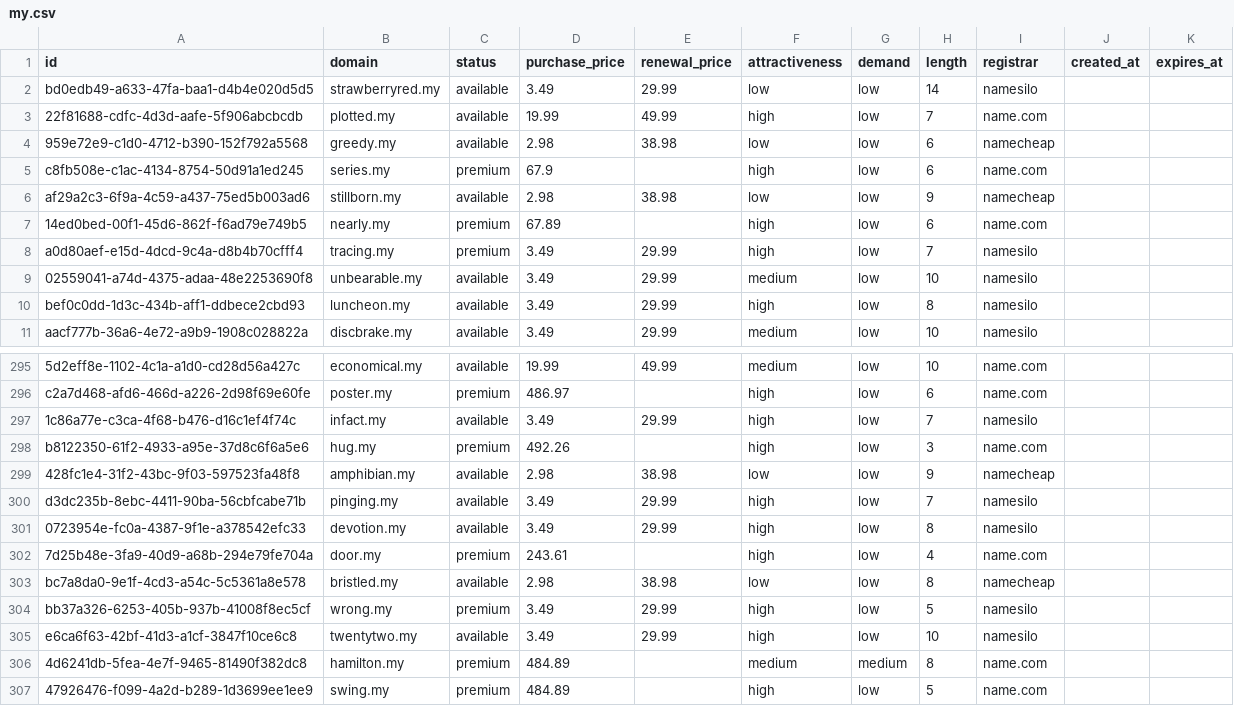
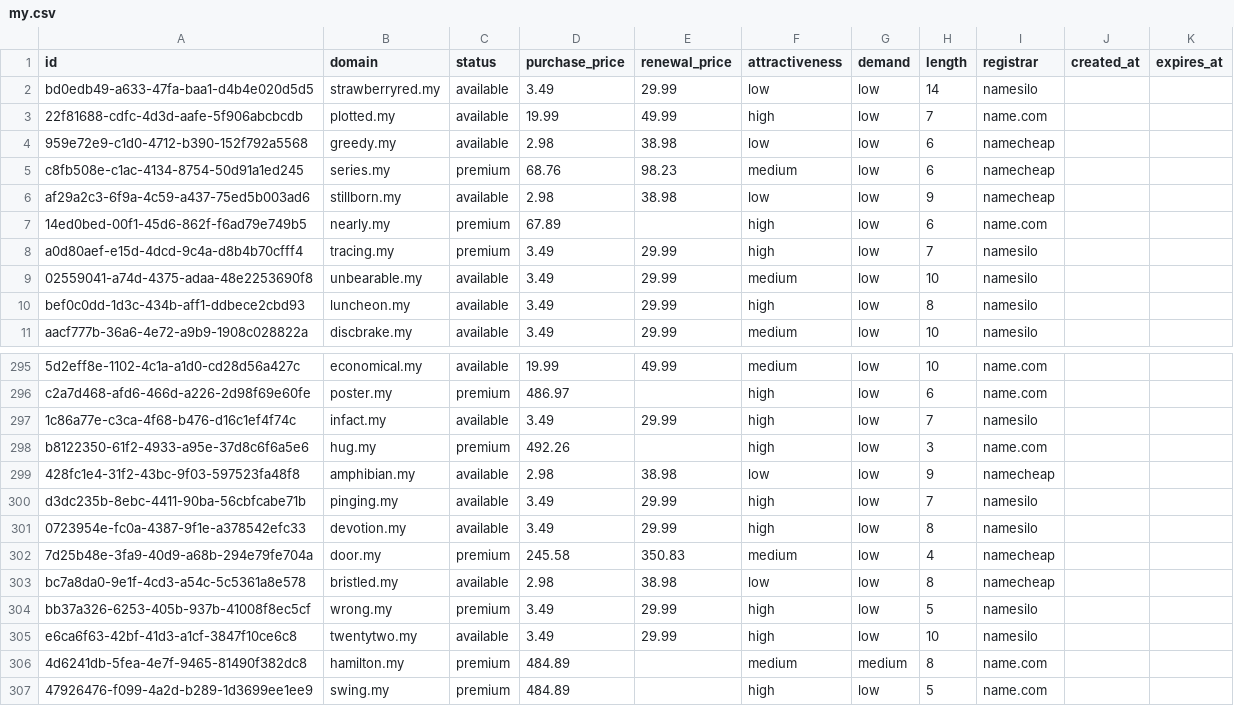
Before and after one commit to UniqueDomains/my-oneword-domains, a CSV file: my.csv, drawn as a sheet; only a part is shown, gaps mark what is left out.

Commit message:
Domains update

```diff
--- a/my.csv
+++ b/my.csv
@@ -4,3 +4,3 @@ bd0edb49-a633-47fa-baa1-d4b4e020d5d5,strawberryred.my,available,3.49,29.99,low,l
 959e72e9-c1d0-4712-b390-152f792a5568,greedy.my,available,2.98,38.98,low,low,6,namecheap,,
-c8fb508e-c1ac-4134-8754-50d91a1ed245,series.my,premium,67.9,,high,low,6,name.com,,
+c8fb508e-c1ac-4134-8754-50d91a1ed245,series.my,premium,68.76,98.23,medium,low,6,namecheap,,
 af29a2c3-6f9a-4c59-a437-75ed5b003ad6,stillborn.my,available,2.98,38.98,low,low,9,namecheap,,
@@ -301,3 +301,3 @@ d3dc235b-8ebc-4411-90ba-56cbfcabe71b,pinging.my,available,3.49,29.99,high,low,7,
 0723954e-fc0a-4387-9f1e-a378542efc33,devotion.my,available,3.49,29.99,high,low,8,namesilo,,
-7d25b48e-3fa9-40d9-a68b-294e79fe704a,door.my,premium,243.61,,high,low,4,name.com,,
+7d25b48e-3fa9-40d9-a68b-294e79fe704a,door.my,premium,245.58,350.83,medium,low,4,namecheap,,
 bc7a8da0-9e1f-4cd3-a54c-5c5361a8e578,bristled.my,available,2.98,38.98,low,low,8,namecheap,,
```
Also changed, not shown: 4 other files.
